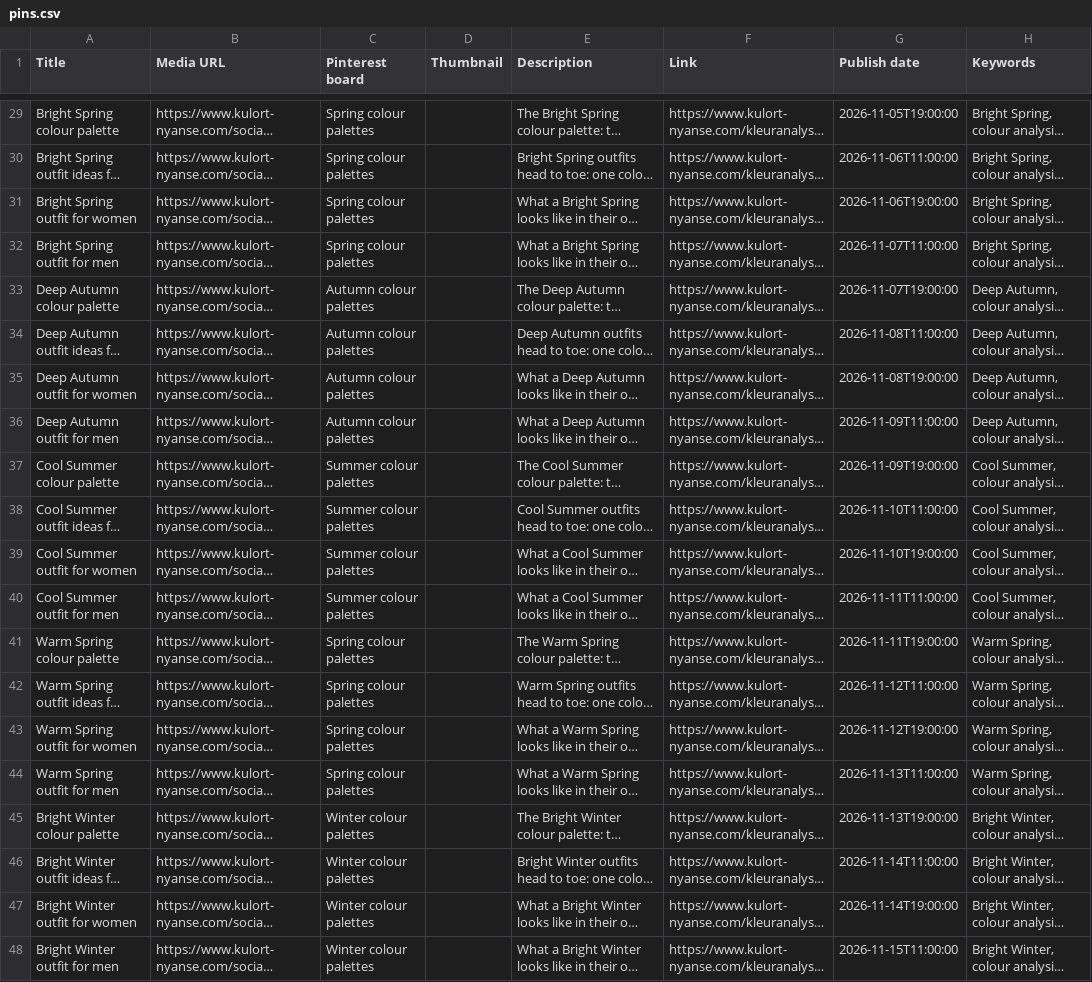
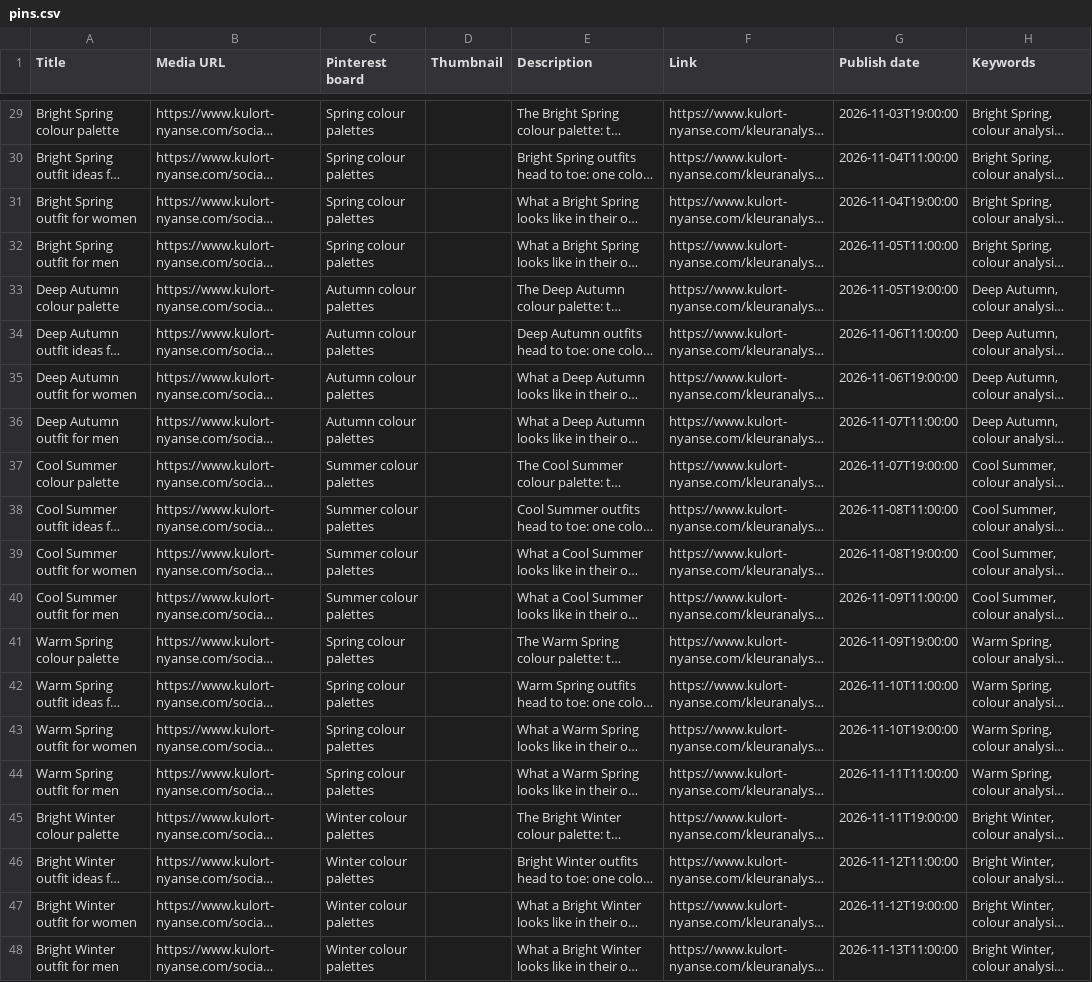
Before and after one commit to venturebuilder123/nyanse-kulort, a CSV file: assets/social/pinterest/pins.csv, drawn as a sheet; only a part is shown, gaps mark what is left out; long unchanged cells end in …; the diff covers the shown part only; the diff names each change by its address in the sheet, - before the commit and + after, or states it on an @@ line.

```diff
--- a/assets/social/pinterest/pins.csv
+++ b/assets/social/pinterest/pins.csv
-G29 (Publish date): 2026-11-05T19:00:00
+G29 (Publish date): 2026-11-03T19:00:00
-G30 (Publish date): 2026-11-06T11:00:00
+G30 (Publish date): 2026-11-04T11:00:00
-G31 (Publish date): 2026-11-06T19:00:00
+G31 (Publish date): 2026-11-04T19:00:00
-G32 (Publish date): 2026-11-07T11:00:00
+G32 (Publish date): 2026-11-05T11:00:00
-G33 (Publish date): 2026-11-07T19:00:00
+G33 (Publish date): 2026-11-05T19:00:00
-G34 (Publish date): 2026-11-08T11:00:00
+G34 (Publish date): 2026-11-06T11:00:00
-G35 (Publish date): 2026-11-08T19:00:00
+G35 (Publish date): 2026-11-06T19:00:00
-G36 (Publish date): 2026-11-09T11:00:00
+G36 (Publish date): 2026-11-07T11:00:00
-G37 (Publish date): 2026-11-09T19:00:00
+G37 (Publish date): 2026-11-07T19:00:00
-G38 (Publish date): 2026-11-10T11:00:00
+G38 (Publish date): 2026-11-08T11:00:00
-G39 (Publish date): 2026-11-10T19:00:00
+G39 (Publish date): 2026-11-08T19:00:00
-G40 (Publish date): 2026-11-11T11:00:00
+G40 (Publish date): 2026-11-09T11:00:00
-G41 (Publish date): 2026-11-11T19:00:00
+G41 (Publish date): 2026-11-09T19:00:00
-G42 (Publish date): 2026-11-12T11:00:00
+G42 (Publish date): 2026-11-10T11:00:00
-G43 (Publish date): 2026-11-12T19:00:00
+G43 (Publish date): 2026-11-10T19:00:00
-G44 (Publish date): 2026-11-13T11:00:00
+G44 (Publish date): 2026-11-11T11:00:00
-G45 (Publish date): 2026-11-13T19:00:00
+G45 (Publish date): 2026-11-11T19:00:00
-G46 (Publish date): 2026-11-14T11:00:00
+G46 (Publish date): 2026-11-12T11:00:00
-G47 (Publish date): 2026-11-14T19:00:00
+G47 (Publish date): 2026-11-12T19:00:00
-G48 (Publish date): 2026-11-15T11:00:00
+G48 (Publish date): 2026-11-13T11:00:00
```
Also changed, not shown: 27 edited cells elsewhere in this file, 3 other files.
